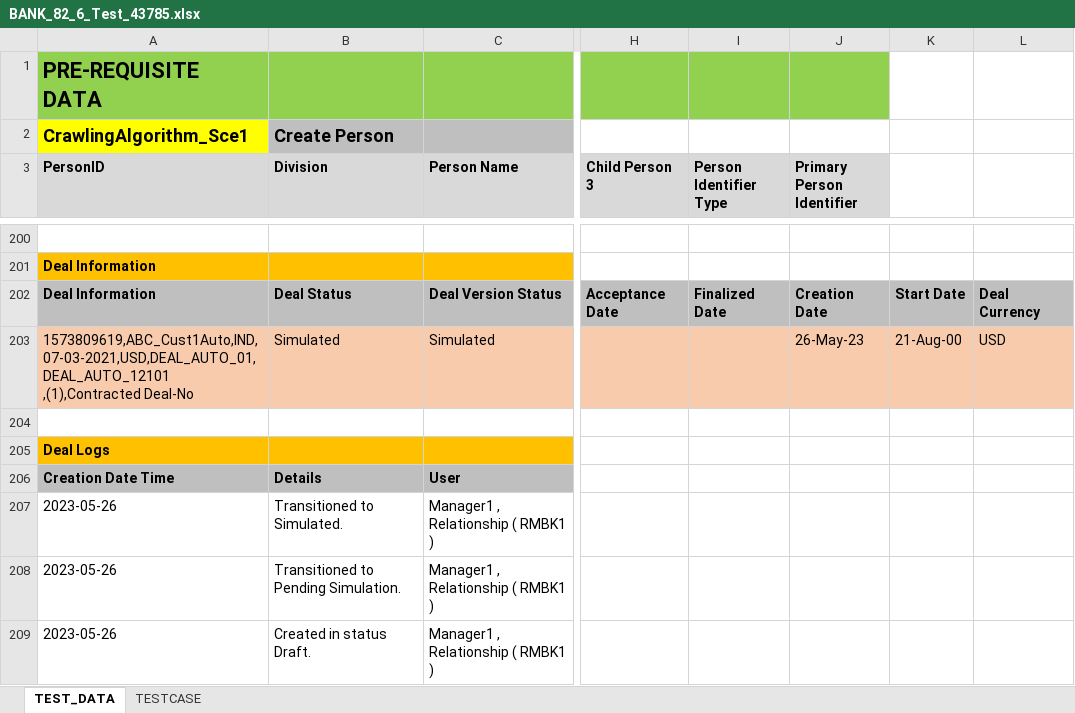
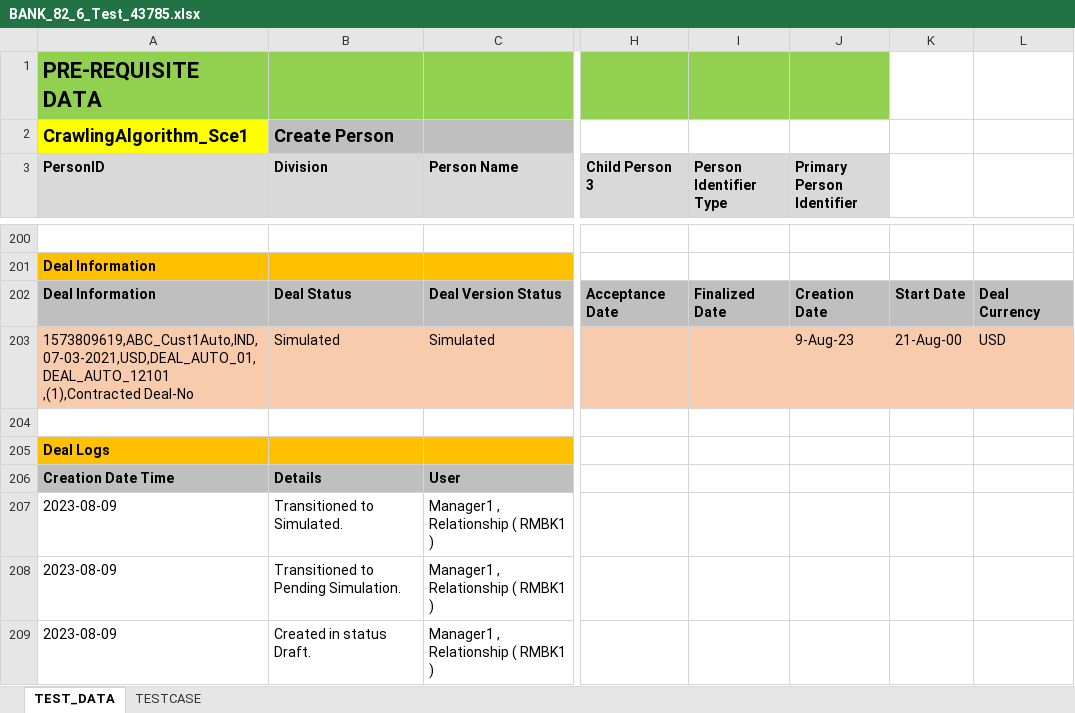
Before and after one commit to Rohit00099/estimate, an Excel workbook: DM/databank/banking/deal_management/BANK_82_6_Test_43785.xlsx, sheet TEST_DATA, drawn as a sheet; only a part is shown, gaps mark what is left out; values as stored, in another font and other column widths than the file's, no borders; the diff covers the shown part only; the diff names each change by its address in the sheet, - before the commit and + after, or states it on an @@ line.

```diff
--- a/DM/databank/banking/deal_management/BANK_82_6_Test_43785.xlsx (sheet TEST_DATA)
+++ b/DM/databank/banking/deal_management/BANK_82_6_Test_43785.xlsx (sheet TEST_DATA)
-J203 (Primary Person Identifier): 26-May-23
+J203 (Primary Person Identifier): 9-Aug-23
-A207:A209 (PersonID): 2023-05-26
+A207:A209 (PersonID): 2023-08-09
```
Also changed, not shown: 92 edited cells and cell formats elsewhere in this sheet, DM/databank/banking/deal_management/BANK_82_6_Test_43784.xlsx, DM/databank/banking/deal_management/DealManagement_Test_39771.xlsx, 49 other files.
